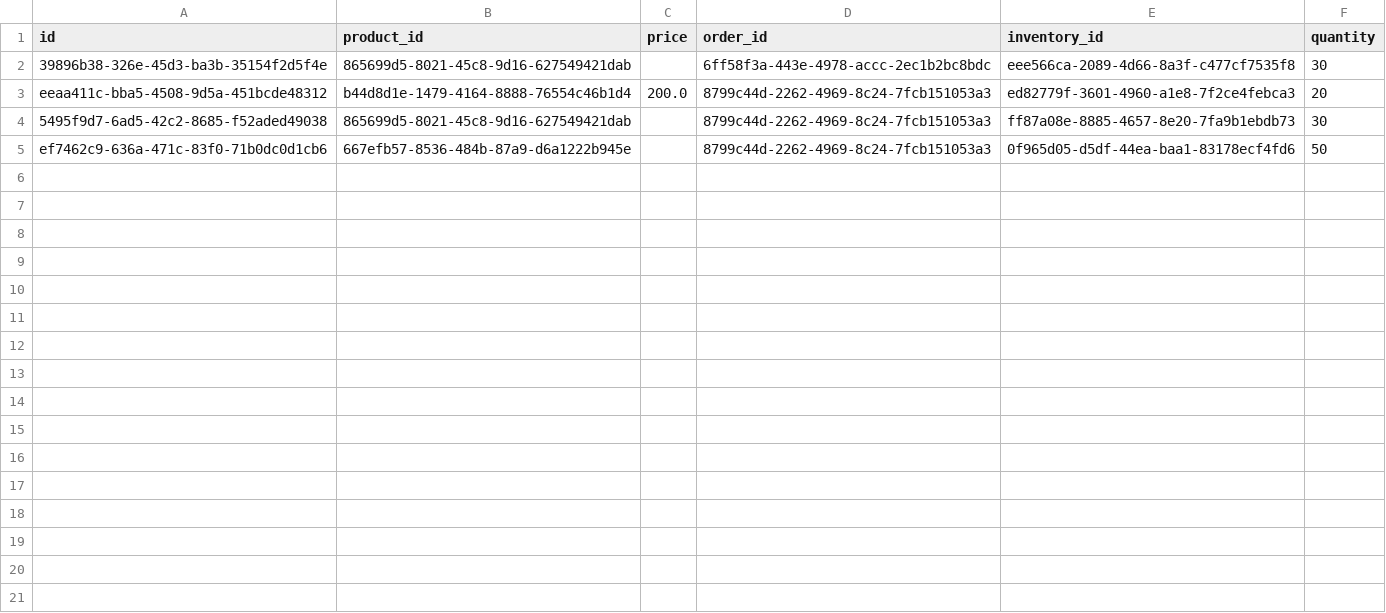
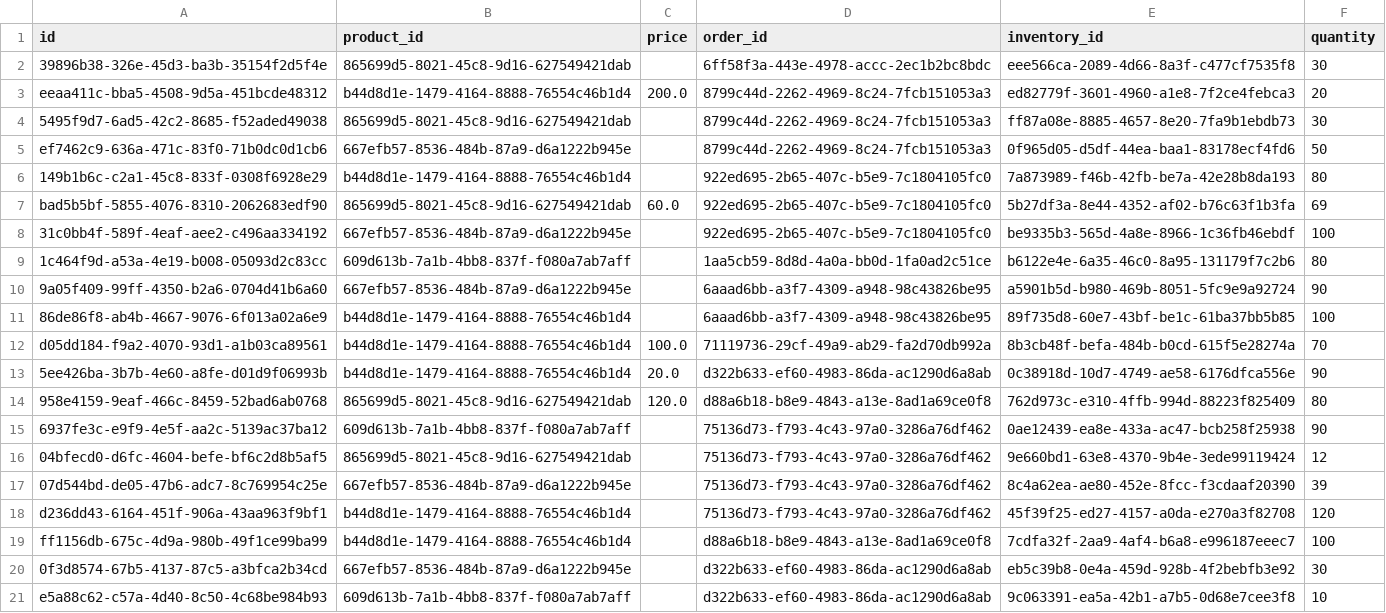
Before and after one commit to AbdelilahOu/Mahalli-tauri, a CSV file: src-tauri/data/order_items.csv, drawn as a sheet; the diff names each change by its address in the sheet, - before the commit and + after, or states it on an @@ line.

```diff
--- a/src-tauri/data/order_items.csv
+++ b/src-tauri/data/order_items.csv
+row 6: 149b1b6c-c2a1-45c8-833f-0308f6928e29 | b44d8d1e-1479-4164-8888-76554c46b1d4 |  | 922ed695-2b65-407c-b5e9-7c1804105fc0 | 7a873989-f46b-42fb-be7a-42e28b8da193 | 80
+row 7: bad5b5bf-5855-4076-8310-2062683edf90 | 865699d5-8021-45c8-9d16-627549421dab | 60.0 | 922ed695-2b65-407c-b5e9-7c1804105fc0 | 5b27df3a-8e44-4352-af02-b76c63f1b3fa | 69
+row 8: 31c0bb4f-589f-4eaf-aee2-c496aa334192 | 667efb57-8536-484b-87a9-d6a1222b945e |  | 922ed695-2b65-407c-b5e9-7c1804105fc0 | be9335b3-565d-4a8e-8966-1c36fb46ebdf | 100
+row 9: 1c464f9d-a53a-4e19-b008-05093d2c83cc | 609d613b-7a1b-4bb8-837f-f080a7ab7aff |  | 1aa5cb59-8d8d-4a0a-bb0d-1fa0ad2c51ce | b6122e4e-6a35-46c0-8a95-131179f7c2b6 | 80
+row 10: 9a05f409-99ff-4350-b2a6-0704d41b6a60 | 667efb57-8536-484b-87a9-d6a1222b945e |  | 6aaad6bb-a3f7-4309-a948-98c43826be95 | a5901b5d-b980-469b-8051-5fc9e9a92724 | 90
+row 11: 86de86f8-ab4b-4667-9076-6f013a02a6e9 | b44d8d1e-1479-4164-8888-76554c46b1d4 |  | 6aaad6bb-a3f7-4309-a948-98c43826be95 | 89f735d8-60e7-43bf-be1c-61ba37bb5b85 | 100
+row 12: d05dd184-f9a2-4070-93d1-a1b03ca89561 | b44d8d1e-1479-4164-8888-76554c46b1d4 | 100.0 | 71119736-29cf-49a9-ab29-fa2d70db992a | 8b3cb48f-befa-484b-b0cd-615f5e28274a | 70
+row 13: 5ee426ba-3b7b-4e60-a8fe-d01d9f06993b | b44d8d1e-1479-4164-8888-76554c46b1d4 | 20.0 | d322b633-ef60-4983-86da-ac1290d6a8ab | 0c38918d-10d7-4749-ae58-6176dfca556e | 90
+row 14: 958e4159-9eaf-466c-8459-52bad6ab0768 | 865699d5-8021-45c8-9d16-627549421dab | 120.0 | d88a6b18-b8e9-4843-a13e-8ad1a69ce0f8 | 762d973c-e310-4ffb-994d-88223f825409 | 80
+row 15: 6937fe3c-e9f9-4e5f-aa2c-5139ac37ba12 | 609d613b-7a1b-4bb8-837f-f080a7ab7aff |  | 75136d73-f793-4c43-97a0-3286a76df462 | 0ae12439-ea8e-433a-ac47-bcb258f25938 | 90
+row 16: 04bfecd0-d6fc-4604-befe-bf6c2d8b5af5 | 865699d5-8021-45c8-9d16-627549421dab |  | 75136d73-f793-4c43-97a0-3286a76df462 | 9e660bd1-63e8-4370-9b4e-3ede99119424 | 12
+row 17: 07d544bd-de05-47b6-adc7-8c769954c25e | 667efb57-8536-484b-87a9-d6a1222b945e |  | 75136d73-f793-4c43-97a0-3286a76df462 | 8c4a62ea-ae80-452e-8fcc-f3cdaaf20390 | 39
+row 18: d236dd43-6164-451f-906a-43aa963f9bf1 | b44d8d1e-1479-4164-8888-76554c46b1d4 |  | 75136d73-f793-4c43-97a0-3286a76df462 | 45f39f25-ed27-4157-a0da-e270a3f82708 | 120
+row 19: ff1156db-675c-4d9a-980b-49f1ce99ba99 | b44d8d1e-1479-4164-8888-76554c46b1d4 |  | d88a6b18-b8e9-4843-a13e-8ad1a69ce0f8 | 7cdfa32f-2aa9-4af4-b6a8-e996187eeec7 | 100
+row 20: 0f3d8574-67b5-4137-87c5-a3bfca2b34cd | 667efb57-8536-484b-87a9-d6a1222b945e |  | d322b633-ef60-4983-86da-ac1290d6a8ab | eb5c39b8-0e4a-459d-928b-4f2bebfb3e92 | 30
+row 21: e5a88c62-c57a-4d40-8c50-4c68be984b93 | 609d613b-7a1b-4bb8-837f-f080a7ab7aff |  | d322b633-ef60-4983-86da-ac1290d6a8ab | 9c063391-ea5a-42b1-a7b5-0d68e7cee3f8 | 10
```
Also changed, not shown: src-tauri/data/clients.csv, src-tauri/data/inventory_mouvements.csv, 7 other files.
